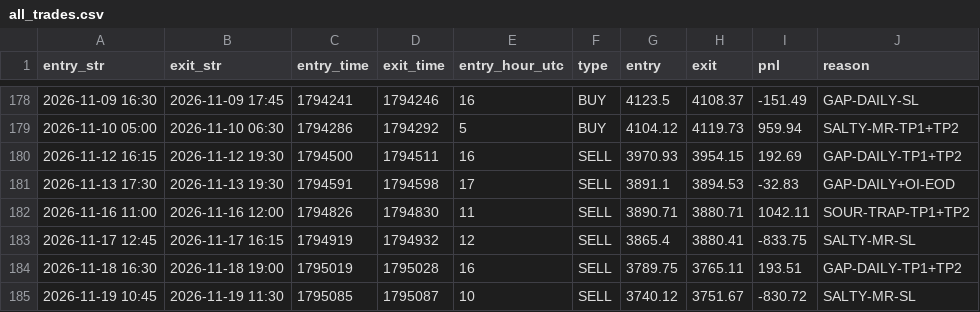
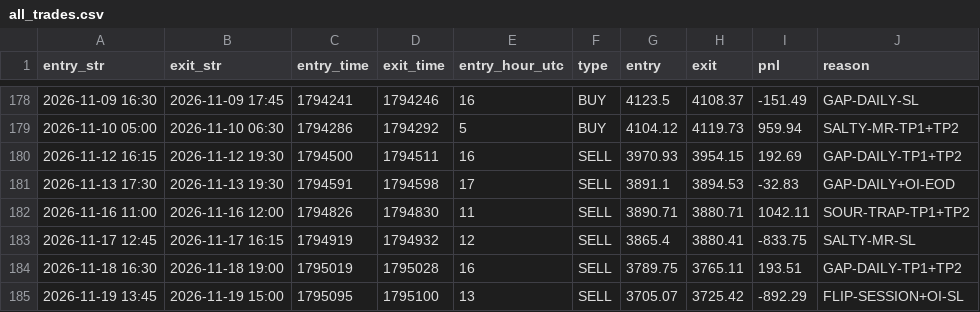
Before and after one commit to khankatan/xauusd-quant-dashboard, a CSV file: data/all_trades.csv, drawn as a sheet; only a part is shown, gaps mark what is left out.

```diff
--- a/data/all_trades.csv
+++ b/data/all_trades.csv
@@ -184,2 +184,2 @@ entry_str,exit_str,entry_time,exit_time,entry_hour_utc,type,entry,exit,pnl,reaso
 2026-11-18 16:30,2026-11-18 19:00,1795019,1795028,16,SELL,3789.75,3765.11,193.51,GAP-DAILY-TP1+TP2
-2026-11-19 10:45,2026-11-19 11:30,1795085,1795087,10,SELL,3740.12,3751.67,-830.72,SALTY-MR-SL
+2026-11-19 13:45,2026-11-19 15:00,1795095,1795100,13,SELL,3705.07,3725.42,-892.29,FLIP-SESSION+OI-SL
```
Also changed, not shown: 2 other files.
